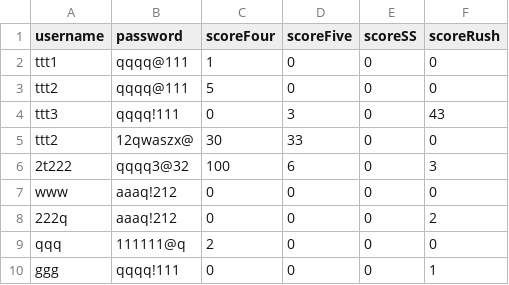
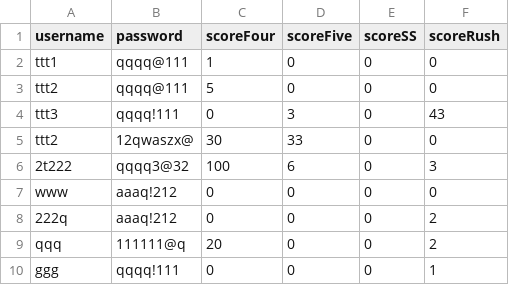
Before and after one commit to Phiriya-Maungraman/24_Math, a CSV file: users.csv, drawn as a sheet.

```diff
--- a/users.csv
+++ b/users.csv
@@ -8,3 +8,3 @@ www,aaaq!212,0,0,0,0
 222q,aaaq!212,0,0,0,2
-qqq,111111@q,2,0,0,0
+qqq,111111@q,20,0,0,2
 ggg,qqqq!111,0,0,0,1
```
Also changed, not shown: 6 other files.
